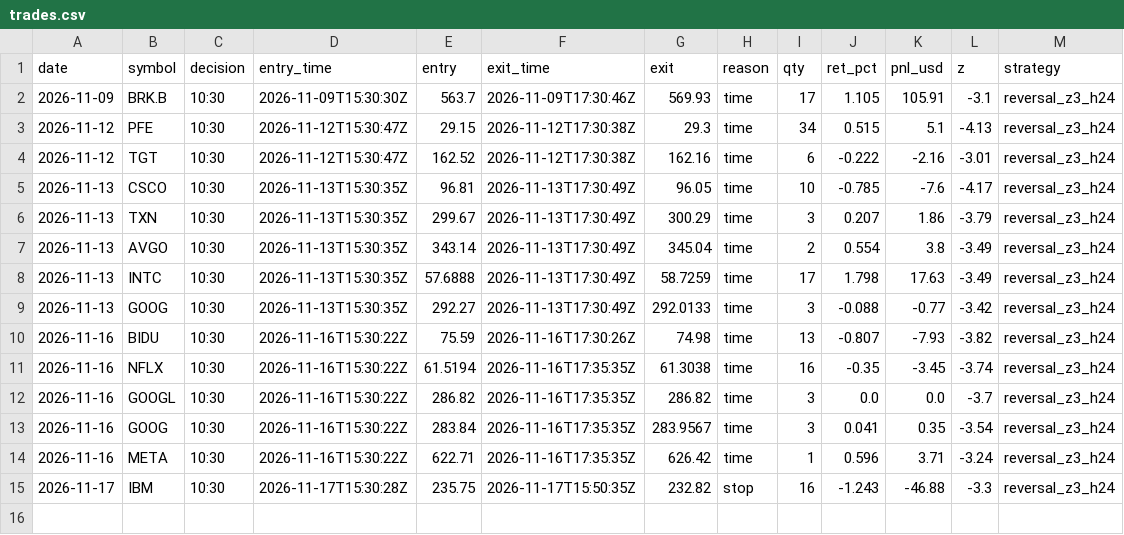
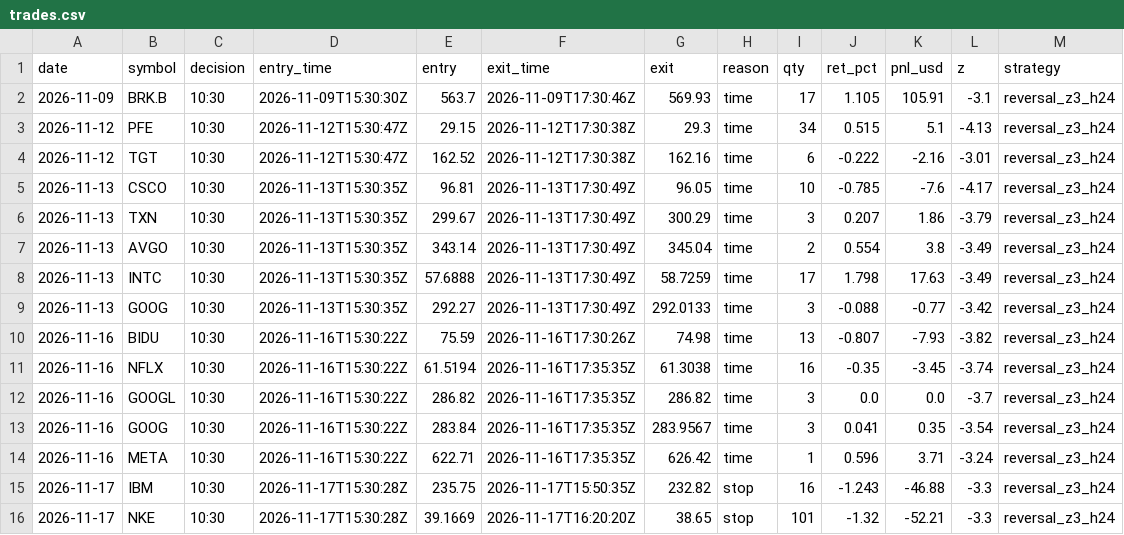
Before and after one commit to IdanLevy0/Alpaca-Paper-Runner, a CSV file: state/stocks/trades.csv, drawn as a sheet; the diff names each change by its address in the sheet, - before the commit and + after, or states it on an @@ line.

Commit message:
runner state

```diff
--- a/state/stocks/trades.csv
+++ b/state/stocks/trades.csv
+row 16: 2026-11-17 | NKE | 10:30 | 2026-11-17T15:30:28Z | 39.1669 | 2026-11-17T16:20:20Z | 38.65 | stop | 101 | -1.32 | -52.21 | -3.3 | reversal_z3_h24
```
Also changed, not shown: 3 other files.
